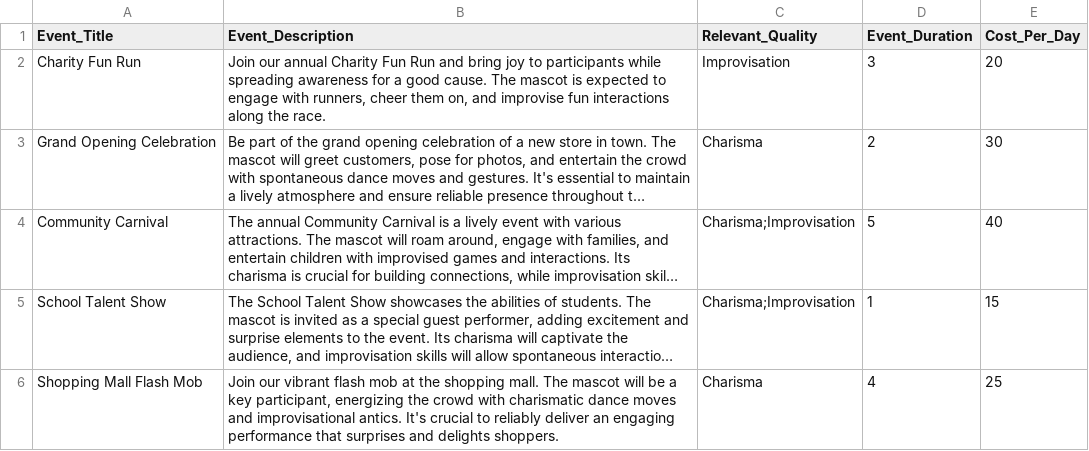
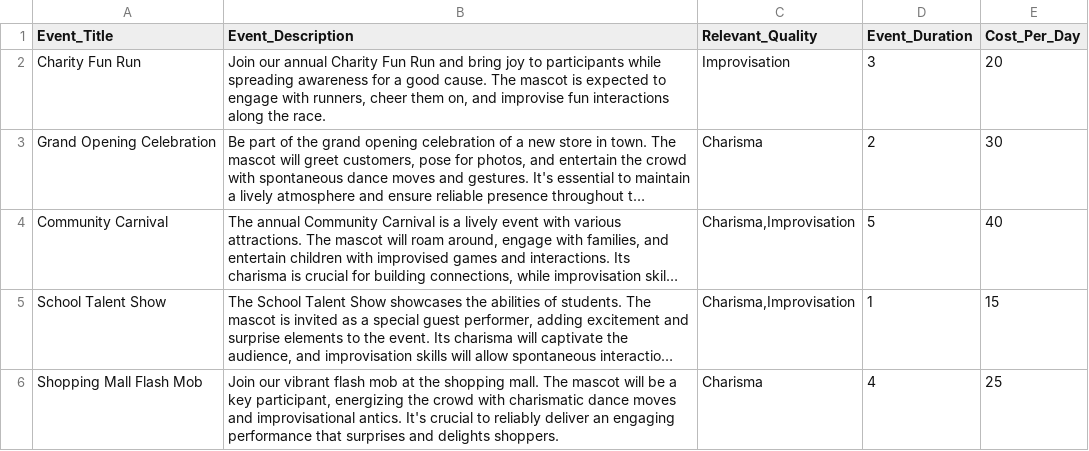
Before and after one commit to Milchreis/Mascot-Management, a CSV file: data/events.csv, drawn as a sheet; long unchanged cells end in …; the diff names each change by its address in the sheet, - before the commit and + after, or states it on an @@ line.

Commit message:
correct data; no import in godot

```diff
--- a/data/events.csv
+++ b/data/events.csv
-C4:C5 (Relevant_Quality): Charisma;Improvisation
+C4:C5 (Relevant_Quality): Charisma,Improvisation
```
Also changed, not shown: 1 other file.
